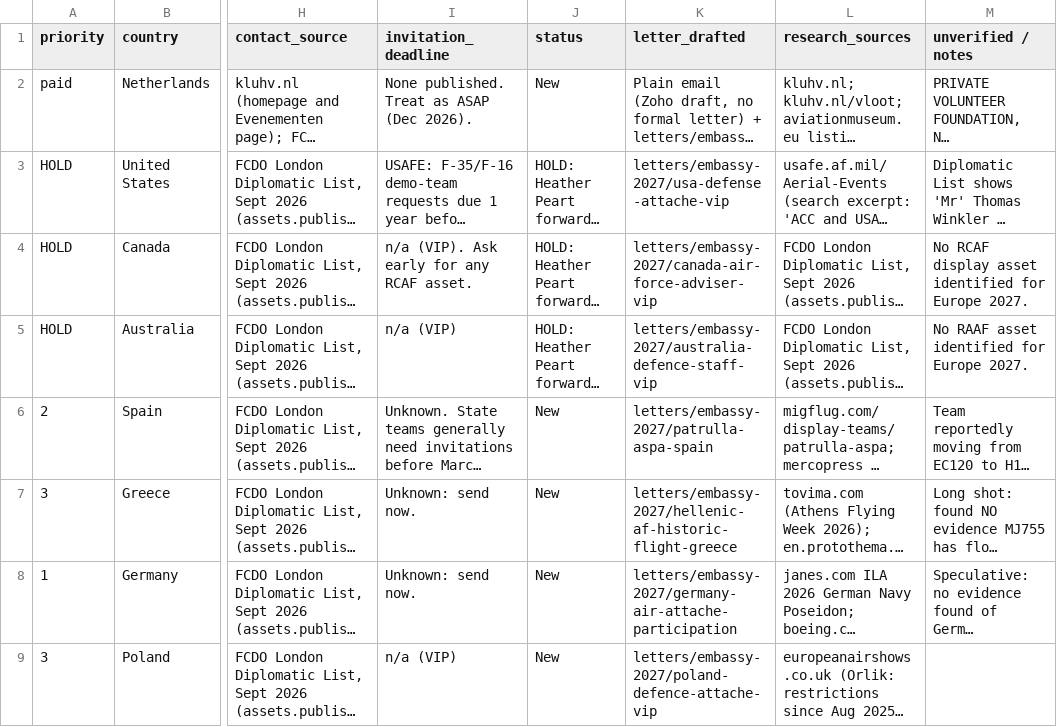
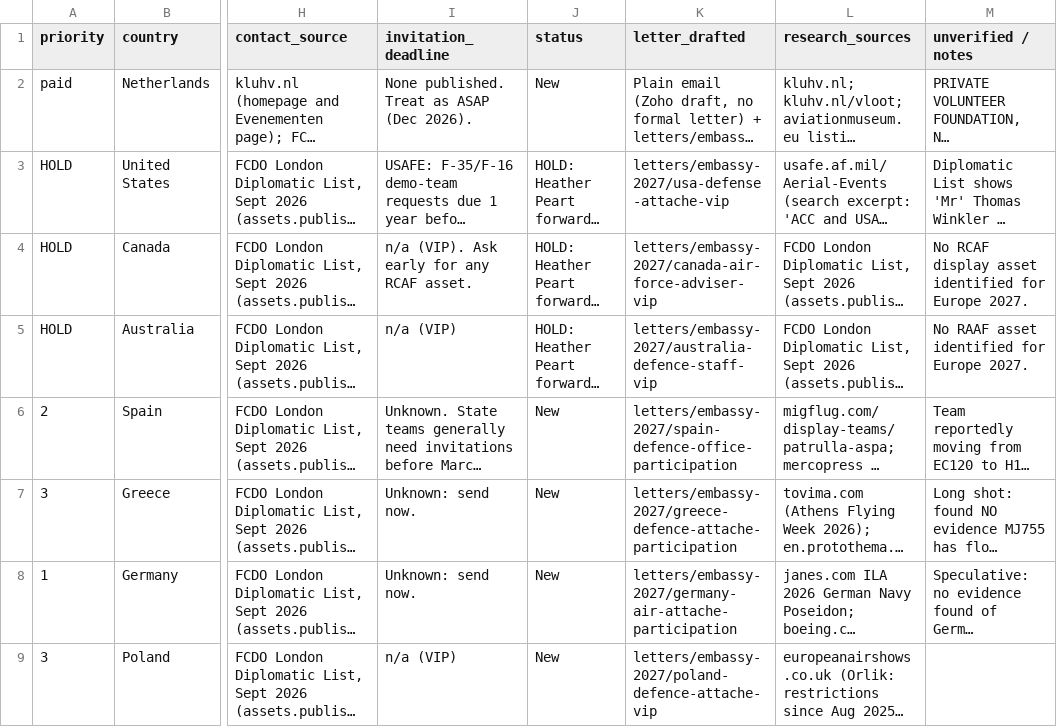
Before and after one commit to pigpenproductions/airshow-marketing, a CSV file: outreach/embassies/target-list.csv, drawn as a sheet; only a part is shown, gaps mark what is left out; long unchanged cells end in …; the diff names each change by its address in the sheet, - before the commit and + after, or states it on an @@ line.

```diff
--- a/outreach/embassies/target-list.csv
+++ b/outreach/embassies/target-list.csv
-K6 (letter_drafted): letters/embassy-2027/patrulla-aspa-spain
+K6 (letter_drafted): letters/embassy-2027/spain-defence-office-participation
-K7 (letter_drafted): letters/embassy-2027/hellenic-af-historic-flight-greece
+K7 (letter_drafted): letters/embassy-2027/greece-defence-attache-participation
```
Also changed, not shown: 22 other files.
